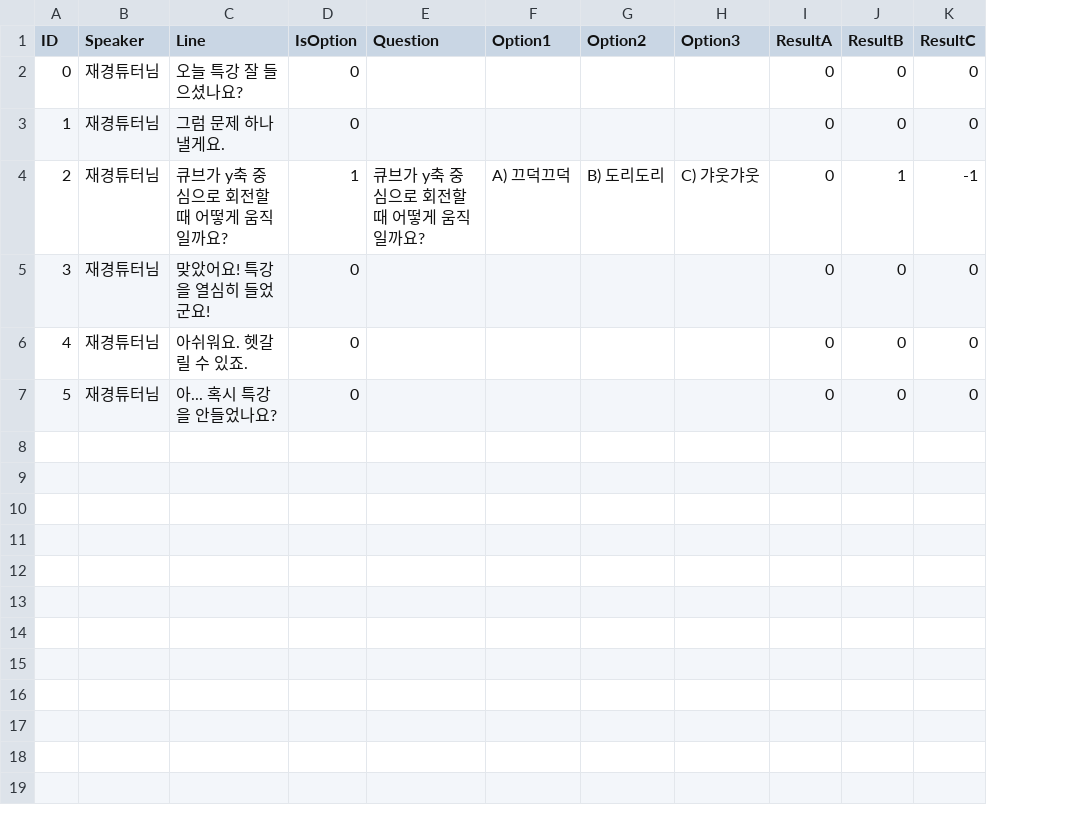
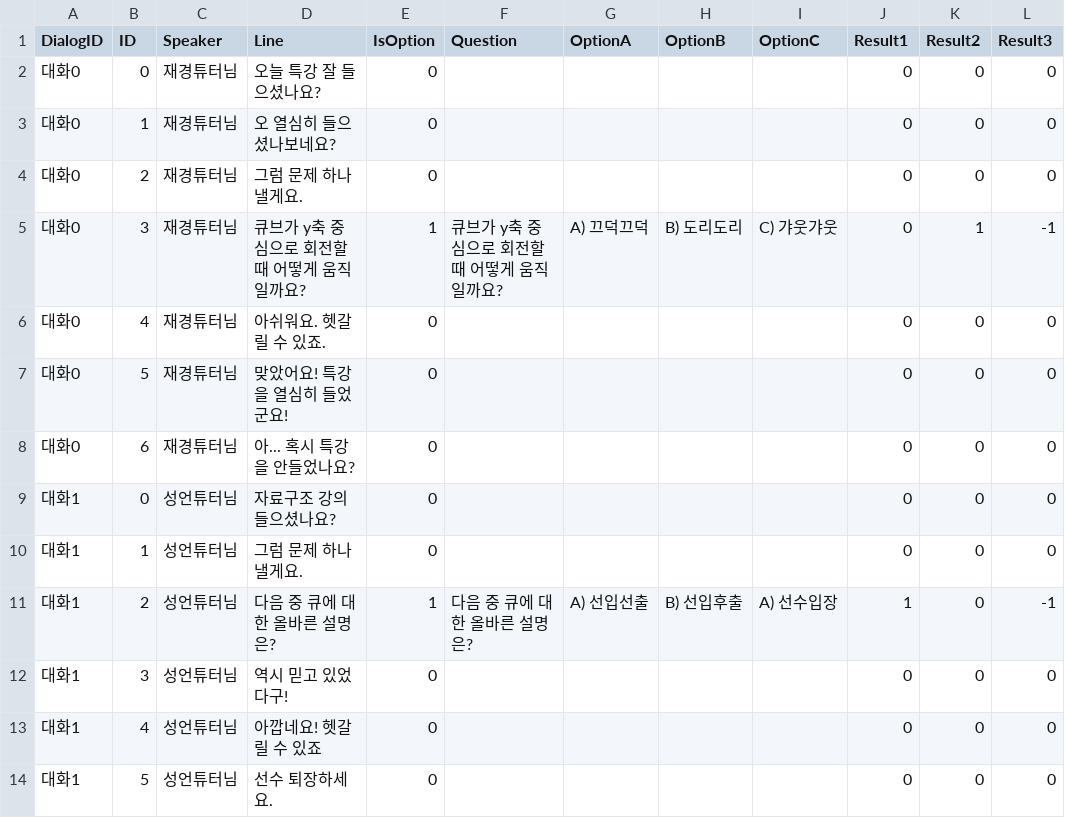
Before and after one commit to 00ovo00/UIPrototype, a CSV file: Assets/Resources/StoryData.csv, drawn as a sheet; removed rows and columns are numbered as before the commit, all else as after; the diff names each change by its address in the sheet, - before the commit and + after, or states it on an @@ line.

```diff
--- a/Assets/Resources/StoryData.csv
+++ b/Assets/Resources/StoryData.csv
+column A (DialogID), rows 2-3: 대화0 | 대화0; rows 5-7: all 대화0
-G1: Option1
+G1: OptionA
-H1: Option2
+H1: OptionB
-I1: Option3
+I1: OptionC
-J1: ResultA
+J1: Result1
-K1: ResultB
+K1: Result2
-L1: ResultC
+L1: Result3
-D3 (Line): 그럼 문제 하나 낼게요.
+D3 (Line): 오 열심히 들으셨나보네요?
+row 4: 대화0 | 2 | 재경튜터님 | 그럼 문제 하나 낼게요. | 0 |  |  |  |  | 0 | 0 | 0
-B5 (ID): 2
+B5 (ID): 3
-row 5: 3 | 재경튜터님 | 맞았어요! 특강을 열심히 들었군요! | 0 |  |  |  |  | 0 | 0 | 0
-D7 (Line): 아... 혹시 특강을 안들었나요?
+D7 (Line): 맞았어요! 특강을 열심히 들었군요!
+row 8: 대화0 | 6 | 재경튜터님 | 아... 혹시 특강을 안들었나요? | 0 |  |  |  |  | 0 | 0 | 0
+row 9: 대화1 | 0 | 성언튜터님 | 자료구조 강의 들으셨나요? | 0 |  |  |  |  | 0 | 0 | 0
+row 10: 대화1 | 1 | 성언튜터님 | 그럼 문제 하나 낼게요. | 0 |  |  |  |  | 0 | 0 | 0
+row 11: 대화1 | 2 | 성언튜터님 | 다음 중 큐에 대한 올바른 설명은? | 1 | 다음 중 큐에 대한 올바른 설명은? | A) 선입선출 | B) 선입후출 | A) 선수입장 | 1 | 0 | -1
+row 12: 대화1 | 3 | 성언튜터님 | 역시 믿고 있었다구! | 0 |  |  |  |  | 0 | 0 | 0
+row 13: 대화1 | 4 | 성언튜터님 | 아깝네요! 헷갈릴 수 있죠 | 0 |  |  |  |  | 0 | 0 | 0
+row 14: 대화1 | 5 | 성언튜터님 | 선수 퇴장하세요. | 0 |  |  |  |  | 0 | 0 | 0
```
Also changed, not shown: 2 other files.
